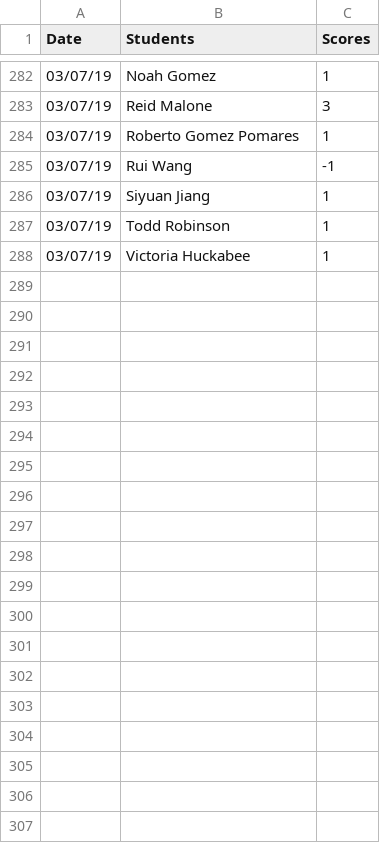
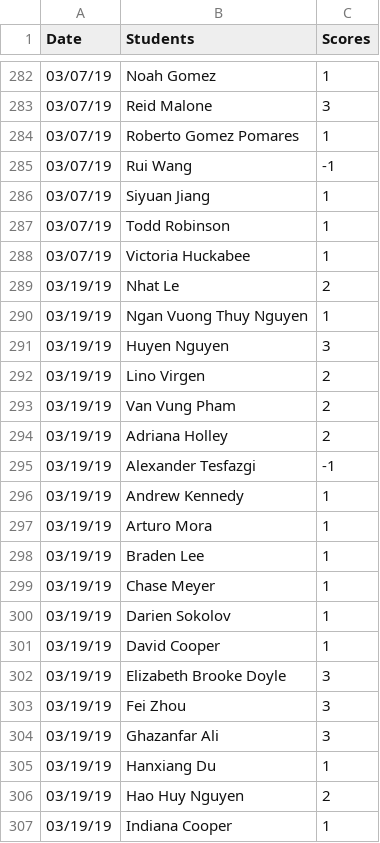
Before and after one commit to iDataVisualizationLab/CS5331_Spring2019, a CSV file: testJS/data/participations.csv, drawn as a sheet; only a part is shown, gaps mark what is left out; the diff covers the shown part only.

```diff
--- a/testJS/data/participations.csv
+++ b/testJS/data/participations.csv
@@ -288 +288,20 @@ Date	Students	Scores
 03/07/19	Victoria Huckabee	1
+03/19/19	Nhat Le	2
+03/19/19	Ngan Vuong Thuy Nguyen	1
+03/19/19	Huyen Nguyen	3
+03/19/19	Lino Virgen	2
+03/19/19	Van Vung Pham	2
+03/19/19	Adriana Holley	2
+03/19/19	Alexander Tesfazgi	-1
+03/19/19	Andrew Kennedy	1
+03/19/19	Arturo Mora	1
+03/19/19	Braden Lee	1
+03/19/19	Chase Meyer	1
+03/19/19	Darien Sokolov	1
+03/19/19	David Cooper	1
+03/19/19	Elizabeth Brooke Doyle	3
+03/19/19	Fei Zhou	3
+03/19/19	Ghazanfar Ali	3
+03/19/19	Hanxiang Du	1
+03/19/19	Hao Huy Nguyen	2
+03/19/19	Indiana Cooper	1
```
Also changed, not shown: 15 added rows elsewhere in this file, 2 other files.
